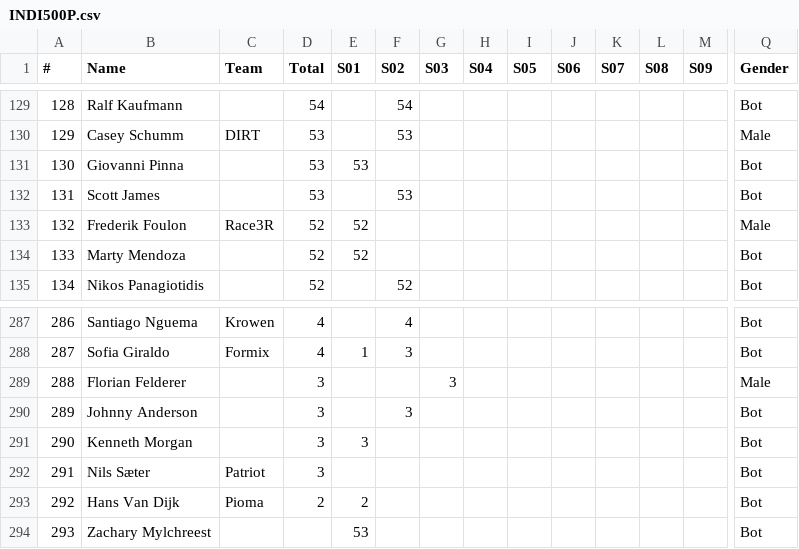
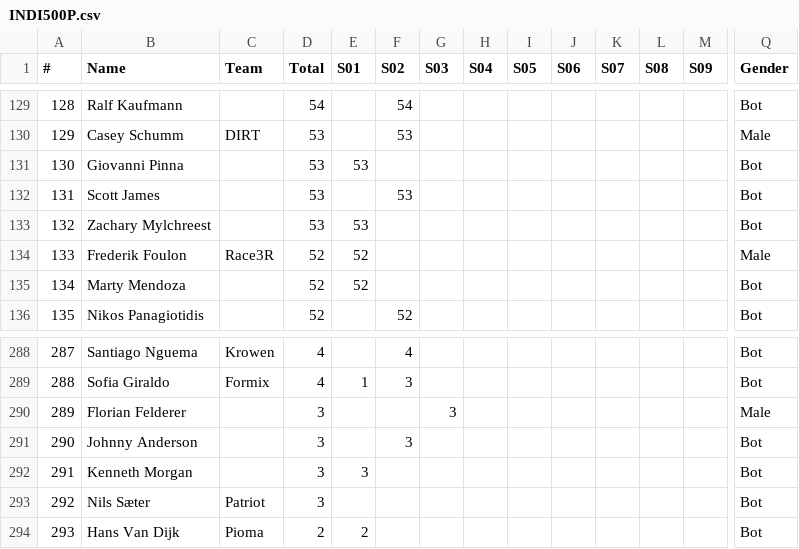
Before and after one commit to somaek/somaek.github.io, a CSV file: INDI500P.csv, drawn as a sheet; only a part is shown, gaps mark what is left out; removed rows and columns are numbered as before the commit, all else as after; rows hold the shown columns only; the diff names each change by its address in the sheet, - before the commit and + after, or states it on an @@ line.

Commit message:
Flat: latest data (2026-01-29T19:07:45.266Z) {   "date": "2026-01-29T19:07:45.266Z",   "files": [     {       "name": "INDI500P.csv",       "deltaBytes": 2,       "source": "https://docs.google.com/spreadsheets/d/e/2PACX-1vRi7daX6SydkW-0Cq75kHiWdOLVbuVcz8eVNFzNZ9YVTx4LhMJsfxh5sknLQ2qyZ7Zk3jJZftensLPq/pub?gid=436262005&single=true&output=csv"     },     {       "name": "INDI500G.csv",       "deltaBytes": 6,       "source": "https://docs.google.com/spreadsheets/d/e/2PACX-1vRi7daX6SydkW-0Cq75kHiWdOLVbuVcz8eVNFzNZ9YVTx4LhMJsfxh5sknLQ2qyZ7Zk3jJZftensLPq/pub?gid=1868790515&single=true&output=csv"     },     {       "name": "INDI500S.csv",       "deltaBytes": 18,       "source": "https://docs.google.com/spreadsheets/d/e/2PACX-1vRi7daX6SydkW-0Cq75kHiWdOLVbuVcz8eVNFzNZ9YVTx4LhMJsfxh5sknLQ2qyZ7Zk3jJZftensLPq/pub?gid=1053430943&single=true&output=csv"     }   ] }

```diff
--- a/INDI500P.csv
+++ b/INDI500P.csv
+row 133: 132 | Zachary Mylchreest |  | 53 | 53 |  |  |  |  |  |  |  |  | Bot
@@ column A (#) renumbered between rows 134 and 294 @@
-row 294: 293 | Zachary Mylchreest |  |  | 53 |  |  |  |  |  |  |  |  | Bot
```
Also changed, not shown: INDI500G.csv, INDI500S.csv.
